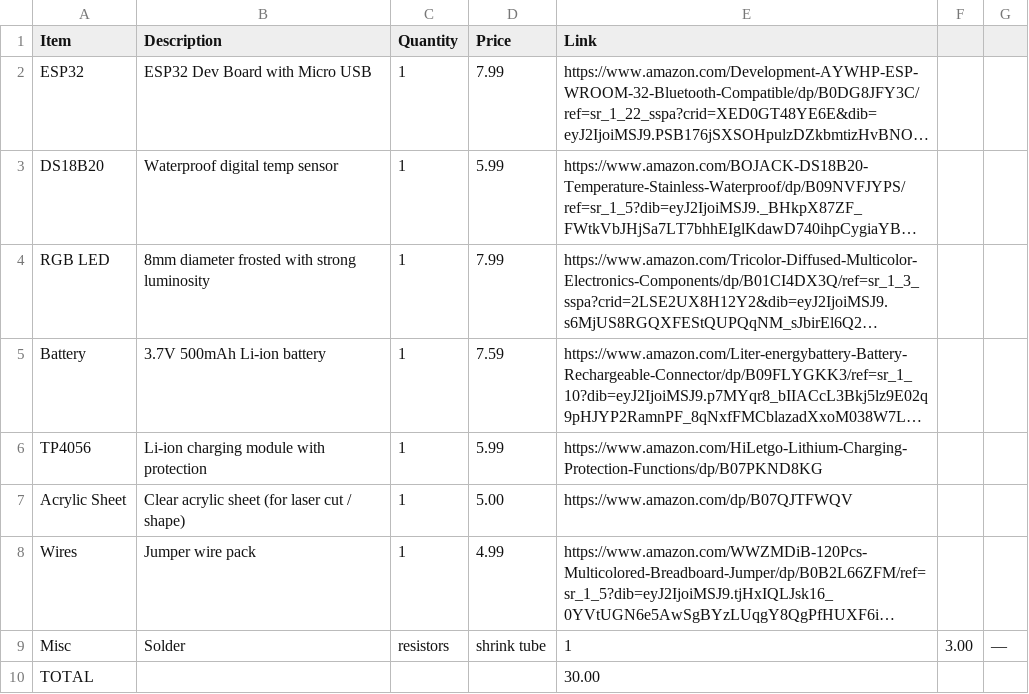
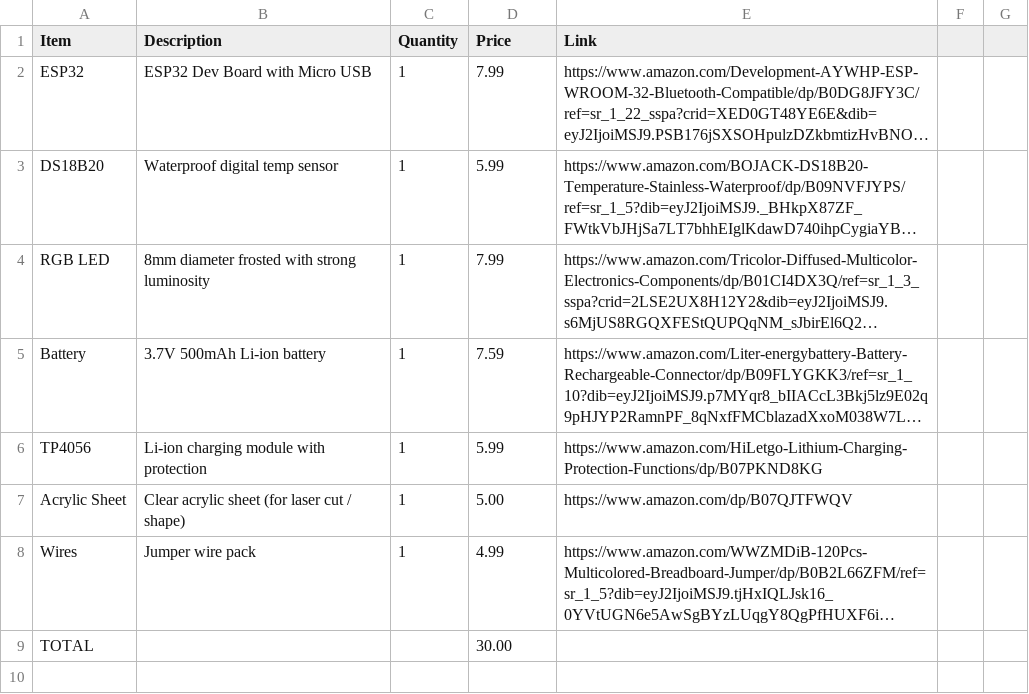
Before and after one commit to prabhavvvvv/alleyway, a CSV file: BOM.csv, drawn as a sheet; long unchanged cells end in …; removed rows and columns are numbered as before the commit, all else as after; the diff names each change by its address in the sheet, - before the commit and + after, or states it on an @@ line.

Commit message:
Update BOM.csv

```diff
--- a/BOM.csv
+++ b/BOM.csv
-row 9: Misc | Solder | resistors | shrink tube | 1 | 3.00 | —
-D9 (Price): (empty)
+D9 (Price): 30.00
-E9 (Link): 30.00
+E9 (Link): (empty)
```
